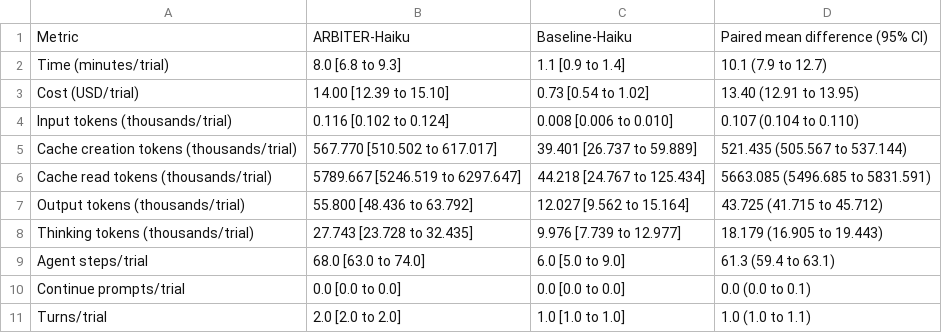
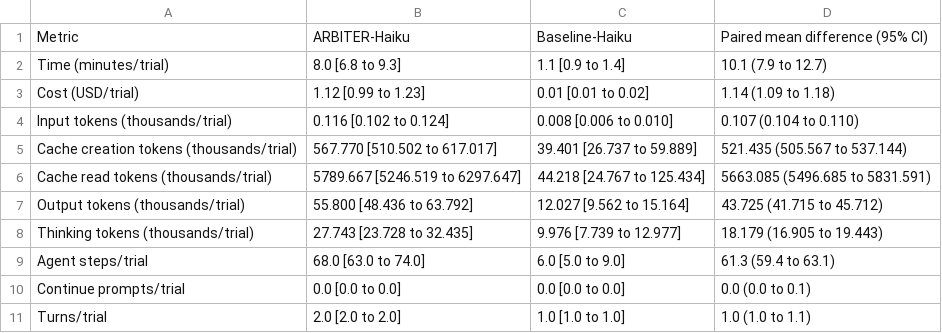
Before and after one commit to AliSalman-et-al/arbiter-JAMIA, a CSV file: analysis/output/tables/table5-haiku.csv, drawn as a sheet.

```diff
--- a/analysis/output/tables/table5-haiku.csv
+++ b/analysis/output/tables/table5-haiku.csv
@@ -2,3 +2,3 @@ Metric,ARBITER-Haiku,Baseline-Haiku,Paired mean difference (95% CI)
 Time (minutes/trial),8.0 [6.8 to 9.3],1.1 [0.9 to 1.4],10.1 (7.9 to 12.7)
-Cost (USD/trial),14.00 [12.39 to 15.10],0.73 [0.54 to 1.02],13.40 (12.91 to 13.95)
+Cost (USD/trial),1.12 [0.99 to 1.23],0.01 [0.01 to 0.02],1.14 (1.09 to 1.18)
 Input tokens (thousands/trial),0.116 [0.102 to 0.124],0.008 [0.006 to 0.010],0.107 (0.104 to 0.110)
```
Also changed, not shown: analysis/output/tables/process-differences.csv, analysis/output/tables/process-summary.csv, 16 other files.
